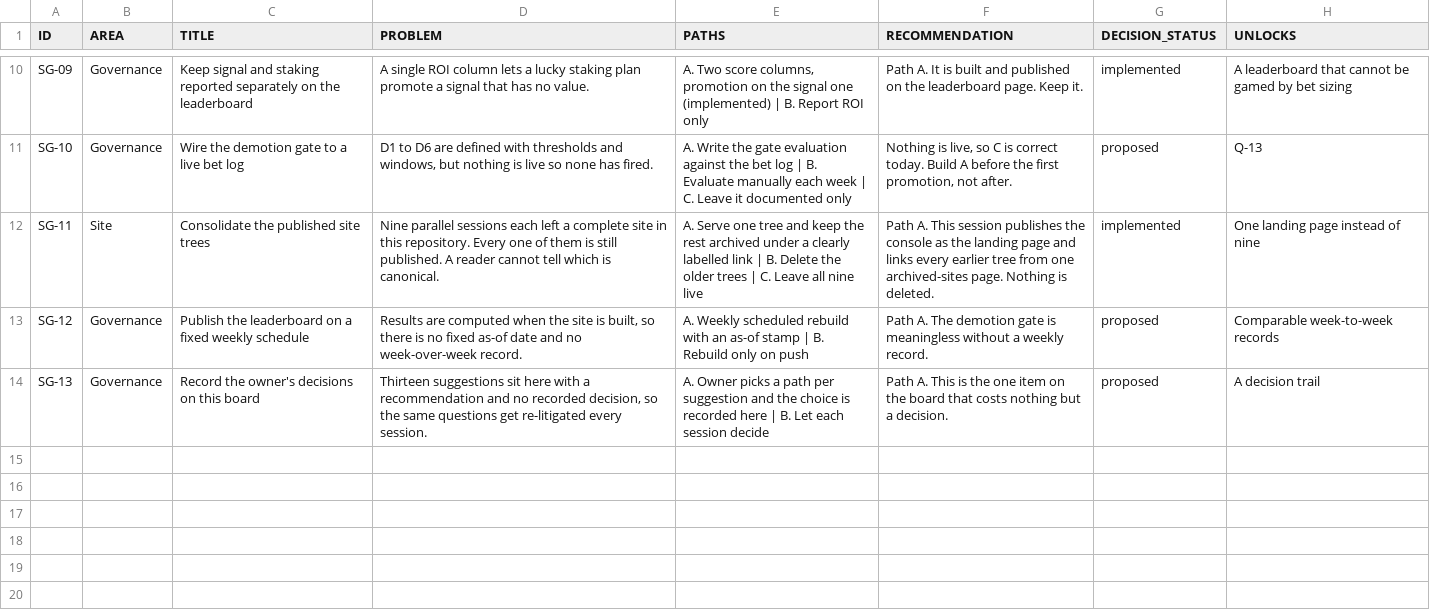
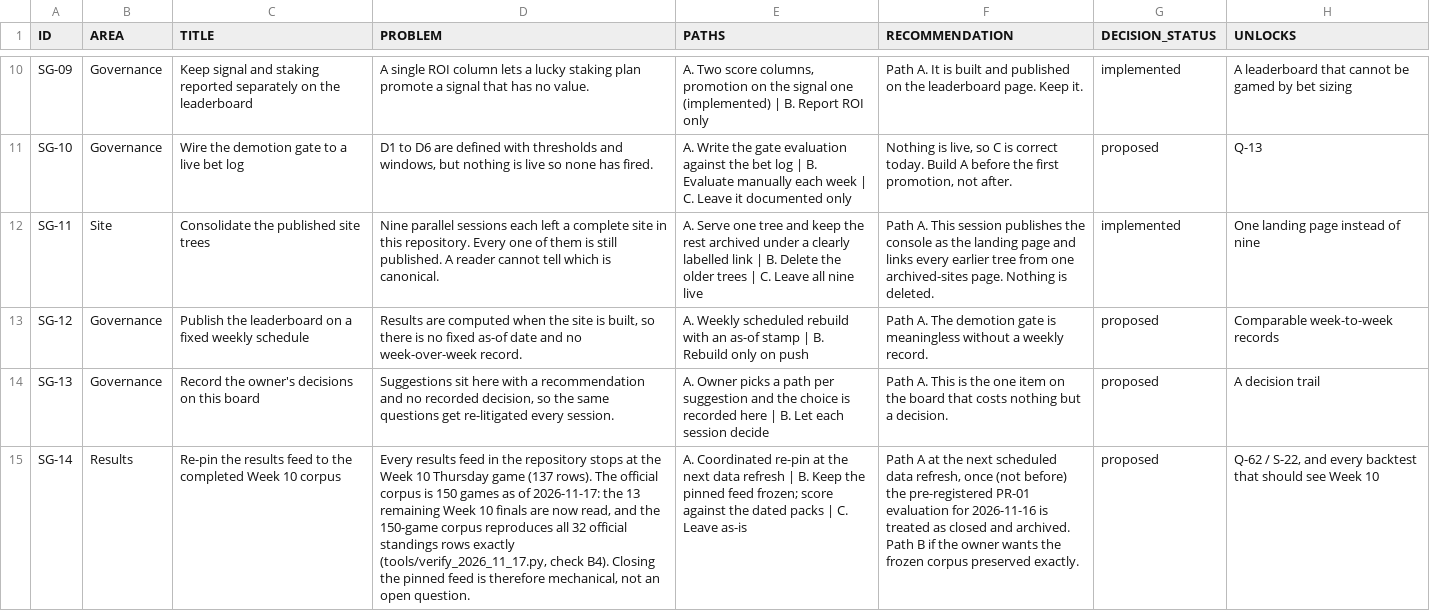
Before and after one commit to karagemop466-tech/X1, a CSV file: data/console/suggestions.csv, drawn as a sheet; only a part is shown, gaps mark what is left out; the diff names each change by its address in the sheet, - before the commit and + after, or states it on an @@ line.

Commit message:
site: Week 10 finals page (2026-11-17 pack), SG-14 + X-09, R-76 readiness row; fix pipeline.yml PR permission
Co-authored-by: arena-agent <297053741+arena-agent@users.noreply.github.com>

```diff
--- a/data/console/suggestions.csv
+++ b/data/console/suggestions.csv
-D14 (PROBLEM): Thirteen suggestions sit here…
+D14 (PROBLEM): Suggestions sit here…
+row 15: SG-14 | Results | Re-pin the results feed to the completed Week 10 corpus | Every results feed in the repository stops at the Week 10 Thursday game (137 rows). The official corpus is 150 games as of 2026-11-17: the 13 remaining Week 10 finals are now read, and the 150-game corpus reproduces all 32 official standings rows exactly (tools/verify_2026_11_17.py, check B4). Closing the pinned feed is therefore mechanical, not an open question. | A. Coordinated re-pin at the next data refresh | B. Keep the pinned feed frozen; score against the dated packs | C. Leave as-is | Path A at the next scheduled data refresh, once (not before) the pre-registered PR-01 evaluation for 2026-11-16 is treated as closed and archived. Path B if the owner wants the frozen corpus preserved exactly. | proposed | Q-62 / S-22, and every backtest that should see Week 10
```
Also changed, not shown: data/console/flagged.csv, data/console/readiness.csv, 40 other files.
